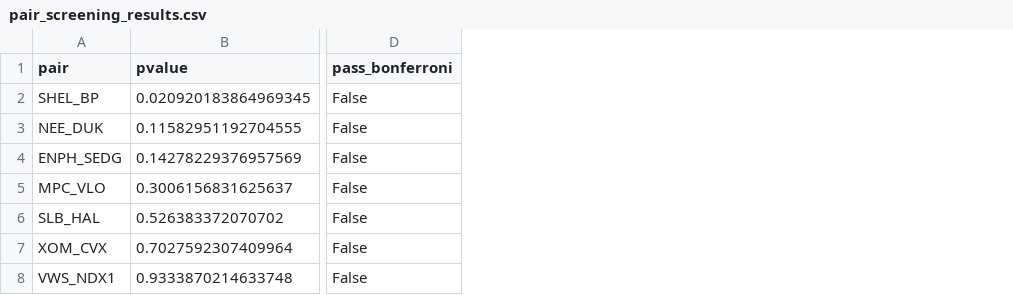
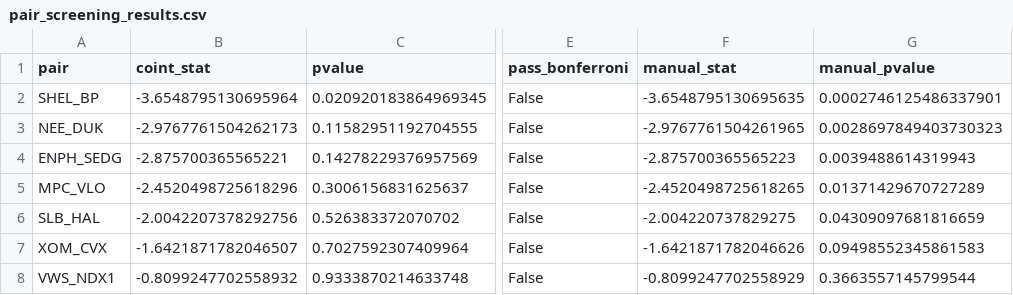
Before and after one commit to jamescunningham-eng/Pairs-trading, a CSV file: results/pair_screening_results.csv, drawn as a sheet; only a part is shown, gaps mark what is left out; the diff names each change by its address in the sheet, - before the commit and + after, or states it on an @@ line.

Commit message:
Manual coint update

```diff
--- a/results/pair_screening_results.csv
+++ b/results/pair_screening_results.csv
+column B (coint_stat), rows 2-8: -3.6548795130695964 | -2.9767761504262173 | -2.875700365565221 | -2.4520498725618296 | -2.0042207378292756 | -1.6421871782046507 | -0.8099247702558932
+column F (manual_stat), rows 2-8: -3.6548795130695635 | -2.9767761504261965 | -2.875700365565223 | -2.4520498725618265 | -2.004220737829275 | -1.6421871782046626 | -0.8099247702558929
+column G (manual_pvalue), rows 2-8: 0.0002746125486337901 | 0.0028697849403730323 | 0.0039488614319943 | 0.01371429670727289 | 0.04309097681816659 | 0.09498552345861583 | 0.3663557145799544
```
Also changed, not shown: 3 other files.
